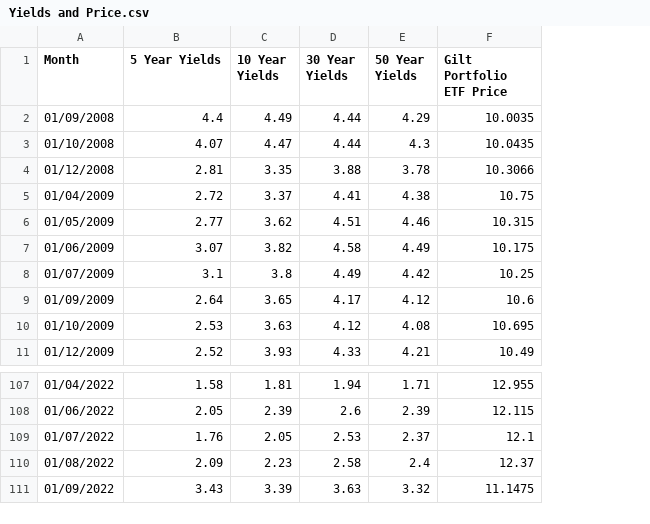
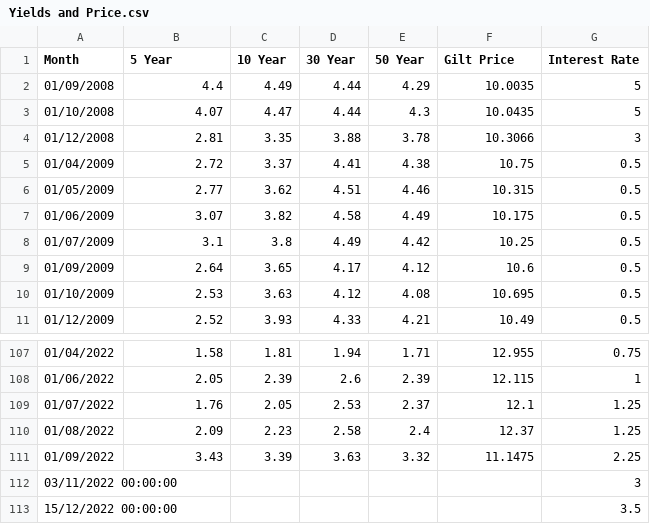
Before and after one commit to Harryjasona/Harryjasona.github.io, a CSV file: Project/Yields and Price.csv, drawn as a sheet; only a part is shown, gaps mark what is left out; the diff names each change by its address in the sheet, - before the commit and + after, or states it on an @@ line.

Commit message:
Update Yields and Price.csv

```diff
--- a/Project/Yields and Price.csv
+++ b/Project/Yields and Price.csv
+column G (Interest Rate), rows 2-11: 5 | 5 | 3 | 0.5 | 0.5 | 0.5 | 0.5 | 0.5 | 0.5 | 0.5; rows 107-111: 0.75 | 1 | 1.25 | 1.25 | 2.25
-B1: 5 Year Yields
+B1: 5 Year
-C1: 10 Year Yields
+C1: 10 Year
-D1: 30 Year Yields
+D1: 30 Year
-E1: 50 Year Yields
+E1: 50 Year
-F1: Gilt Portfolio ETF Price
+F1: Gilt Price
+row 112: 03/11/2022 00:00:00 |  |  |  |  |  | 3
+row 113: 15/12/2022 00:00:00 |  |  |  |  |  | 3.5
```
